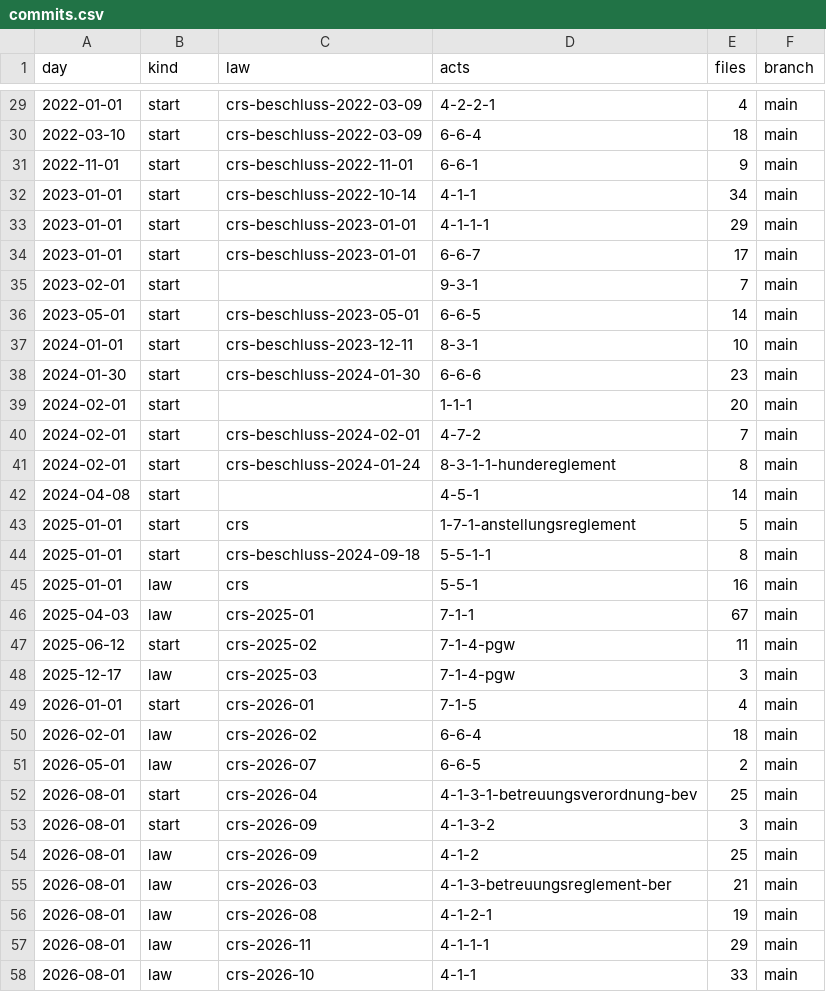
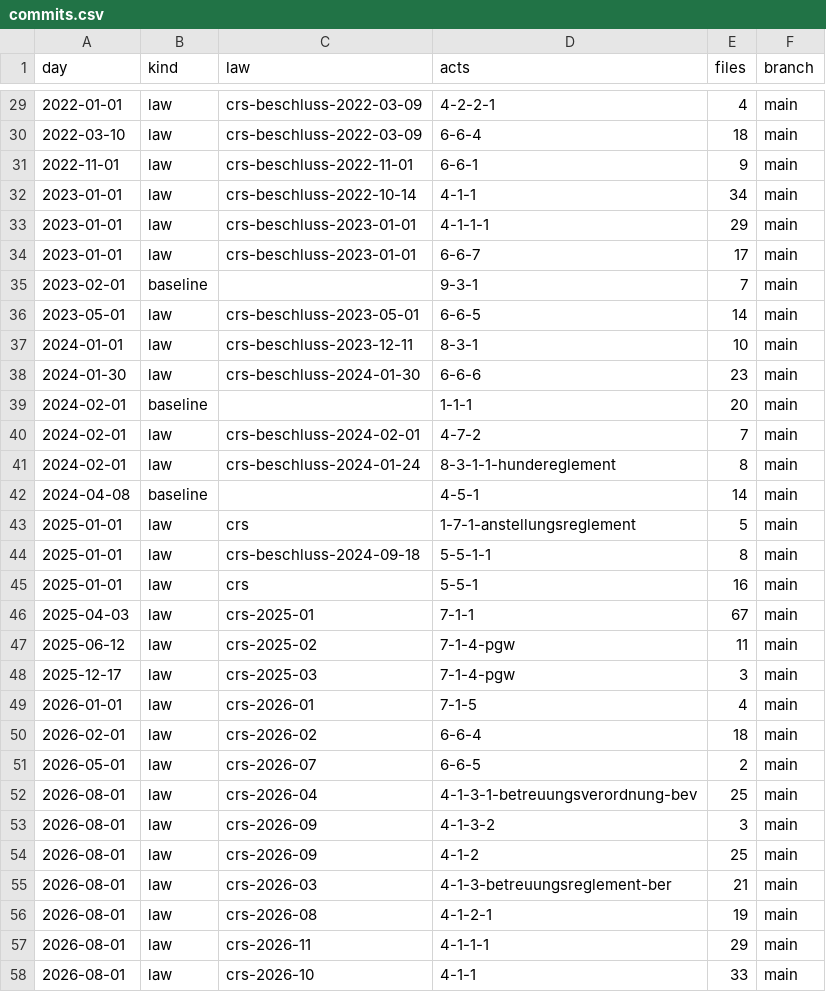
Before and after one commit to lexifina/switzerland-unteraegeri-city-law, a CSV file: data/commits.csv, drawn as a sheet; only a part is shown, gaps mark what is left out; the diff covers the shown part only.

```diff
--- a/data/commits.csv
+++ b/data/commits.csv
@@ -29,26 +29,26 @@ day,kind,law,acts,files,branch
-2022-01-01,start,crs-beschluss-2022-03-09,4-2-2-1,4,main
-2022-03-10,start,crs-beschluss-2022-03-09,6-6-4,18,main
-2022-11-01,start,crs-beschluss-2022-11-01,6-6-1,9,main
-2023-01-01,start,crs-beschluss-2022-10-14,4-1-1,34,main
-2023-01-01,start,crs-beschluss-2023-01-01,4-1-1-1,29,main
-2023-01-01,start,crs-beschluss-2023-01-01,6-6-7,17,main
-2023-02-01,start,,9-3-1,7,main
-2023-05-01,start,crs-beschluss-2023-05-01,6-6-5,14,main
-2024-01-01,start,crs-beschluss-2023-12-11,8-3-1,10,main
-2024-01-30,start,crs-beschluss-2024-01-30,6-6-6,23,main
-2024-02-01,start,,1-1-1,20,main
-2024-02-01,start,crs-beschluss-2024-02-01,4-7-2,7,main
-2024-02-01,start,crs-beschluss-2024-01-24,8-3-1-1-hundereglement,8,main
-2024-04-08,start,,4-5-1,14,main
-2025-01-01,start,crs,1-7-1-anstellungsreglement,5,main
-2025-01-01,start,crs-beschluss-2024-09-18,5-5-1-1,8,main
+2022-01-01,law,crs-beschluss-2022-03-09,4-2-2-1,4,main
+2022-03-10,law,crs-beschluss-2022-03-09,6-6-4,18,main
+2022-11-01,law,crs-beschluss-2022-11-01,6-6-1,9,main
+2023-01-01,law,crs-beschluss-2022-10-14,4-1-1,34,main
+2023-01-01,law,crs-beschluss-2023-01-01,4-1-1-1,29,main
+2023-01-01,law,crs-beschluss-2023-01-01,6-6-7,17,main
+2023-02-01,baseline,,9-3-1,7,main
+2023-05-01,law,crs-beschluss-2023-05-01,6-6-5,14,main
+2024-01-01,law,crs-beschluss-2023-12-11,8-3-1,10,main
+2024-01-30,law,crs-beschluss-2024-01-30,6-6-6,23,main
+2024-02-01,baseline,,1-1-1,20,main
+2024-02-01,law,crs-beschluss-2024-02-01,4-7-2,7,main
+2024-02-01,law,crs-beschluss-2024-01-24,8-3-1-1-hundereglement,8,main
+2024-04-08,baseline,,4-5-1,14,main
+2025-01-01,law,crs,1-7-1-anstellungsreglement,5,main
+2025-01-01,law,crs-beschluss-2024-09-18,5-5-1-1,8,main
 2025-01-01,law,crs,5-5-1,16,main
 2025-04-03,law,crs-2025-01,7-1-1,67,main
-2025-06-12,start,crs-2025-02,7-1-4-pgw,11,main
+2025-06-12,law,crs-2025-02,7-1-4-pgw,11,main
 2025-12-17,law,crs-2025-03,7-1-4-pgw,3,main
-2026-01-01,start,crs-2026-01,7-1-5,4,main
+2026-01-01,law,crs-2026-01,7-1-5,4,main
 2026-02-01,law,crs-2026-02,6-6-4,18,main
 2026-05-01,law,crs-2026-07,6-6-5,2,main
-2026-08-01,start,crs-2026-04,4-1-3-1-betreuungsverordnung-bev,25,main
-2026-08-01,start,crs-2026-09,4-1-3-2,3,main
+2026-08-01,law,crs-2026-04,4-1-3-1-betreuungsverordnung-bev,25,main
+2026-08-01,law,crs-2026-09,4-1-3-2,3,main
 2026-08-01,law,crs-2026-09,4-1-2,25,main
```
Also changed, not shown: 2 added rows and 29 edited cells elsewhere in this file, data/laws.csv, 25 other files.
